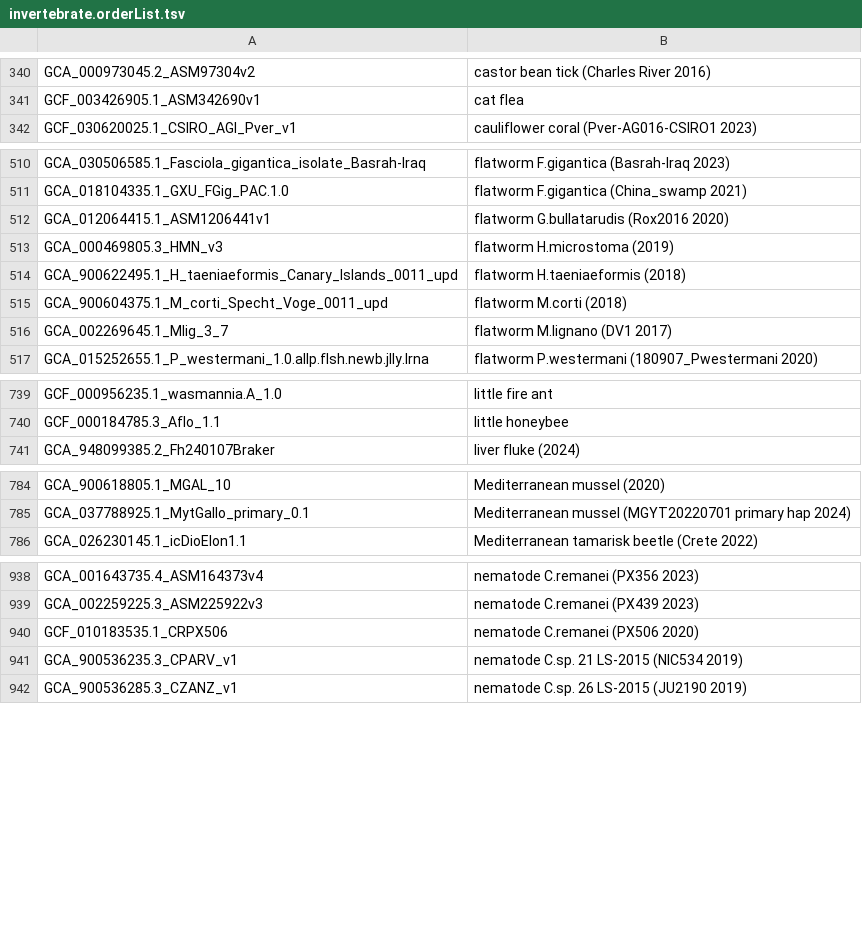
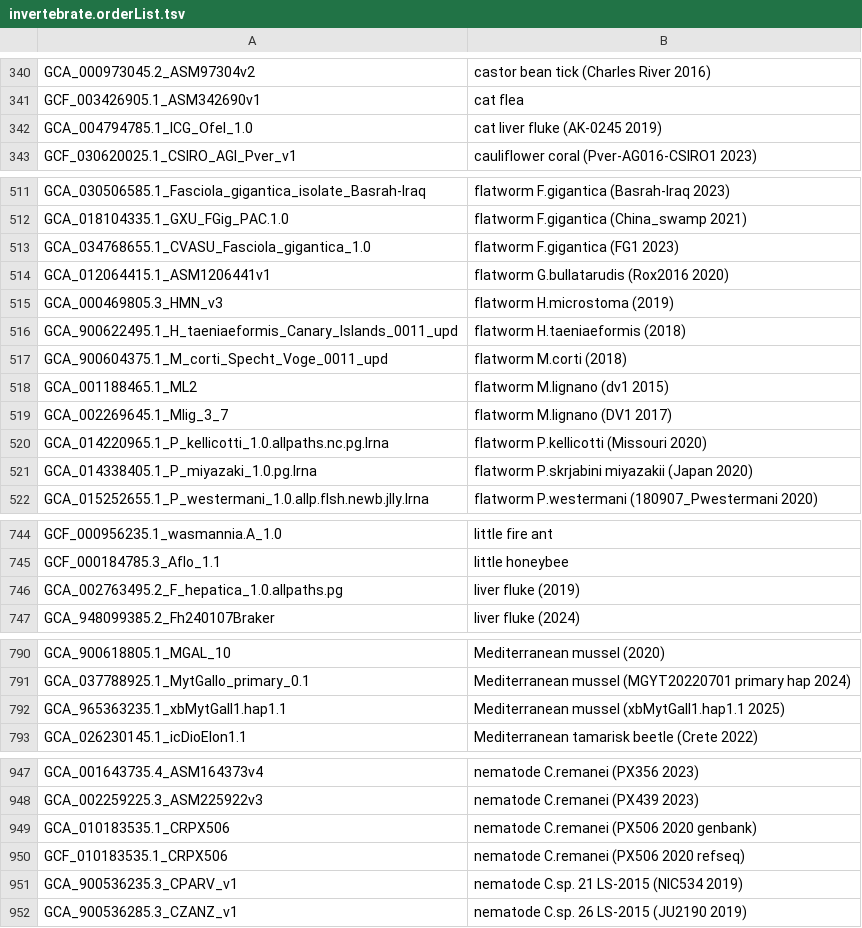
Before and after one commit to ucscGenomeBrowser/kent, a TSV file: src/hg/makeDb/doc/invertebrateAsmHub/invertebrate.orderList.tsv, drawn as a sheet; only a part is shown, gaps mark what is left out; the diff covers the shown part only.

```diff
--- a/src/hg/makeDb/doc/invertebrateAsmHub/invertebrate.orderList.tsv
+++ b/src/hg/makeDb/doc/invertebrateAsmHub/invertebrate.orderList.tsv
@@ -341,2 +341,3 @@ GCA_000973045.2_ASM97304v2	castor bean tick (Charles River 2016)
 GCF_003426905.1_ASM342690v1	cat flea
+GCA_004794785.1_ICG_Ofel_1.0	cat liver fluke (AK-0245 2019)
 GCF_030620025.1_CSIRO_AGI_Pver_v1	cauliflower coral (Pver-AG016-CSIRO1 2023)
@@ -511,2 +512,3 @@ GCA_030506585.1_Fasciola_gigantica_isolate_Basrah-Iraq	flatworm F.gigantica (Bas
 GCA_018104335.1_GXU_FGig_PAC.1.0	flatworm F.gigantica (China_swamp 2021)
+GCA_034768655.1_CVASU_Fasciola_gigantica_1.0	flatworm F.gigantica (FG1 2023)
 GCA_012064415.1_ASM1206441v1	flatworm G.bullatarudis (Rox2016 2020)
@@ -515,3 +517,6 @@ GCA_900622495.1_H_taeniaeformis_Canary_Islands_0011_upd	flatworm H.taeniaeformis
 GCA_900604375.1_M_corti_Specht_Voge_0011_upd	flatworm M.corti (2018)
+GCA_001188465.1_ML2	flatworm M.lignano (dv1 2015)
 GCA_002269645.1_Mlig_3_7	flatworm M.lignano (DV1 2017)
+GCA_014220965.1_P_kellicotti_1.0.allpaths.nc.pg.lrna	flatworm P.kellicotti (Missouri 2020)
+GCA_014338405.1_P_miyazaki_1.0.pg.lrna	flatworm P.skrjabini miyazakii (Japan 2020)
 GCA_015252655.1_P_westermani_1.0.allp.flsh.newb.jlly.lrna	flatworm P.westermani (180907_Pwestermani 2020)
@@ -740,2 +745,3 @@ GCF_000956235.1_wasmannia.A_1.0	little fire ant
 GCF_000184785.3_Aflo_1.1	little honeybee
+GCA_002763495.2_F_hepatica_1.0.allpaths.pg	liver fluke (2019)
 GCA_948099385.2_Fh240107Braker	liver fluke (2024)
@@ -785,2 +791,3 @@ GCA_900618805.1_MGAL_10	Mediterranean mussel (2020)
 GCA_037788925.1_MytGallo_primary_0.1	Mediterranean mussel (MGYT20220701 primary hap 2024)
+GCA_965363235.1_xbMytGall1.hap1.1	Mediterranean mussel (xbMytGall1.hap1.1 2025)
 GCA_026230145.1_icDioElon1.1	Mediterranean tamarisk beetle (Crete 2022)
@@ -939,3 +948,4 @@ GCA_001643735.4_ASM164373v4	nematode C.remanei (PX356 2023)
 GCA_002259225.3_ASM225922v3	nematode C.remanei (PX439 2023)
-GCF_010183535.1_CRPX506	nematode C.remanei (PX506 2020)
+GCA_010183535.1_CRPX506	nematode C.remanei (PX506 2020 genbank)
+GCF_010183535.1_CRPX506	nematode C.remanei (PX506 2020 refseq)
 GCA_900536235.3_CPARV_v1	nematode C.sp. 21 LS-2015 (NIC534 2019)
```
Also changed, not shown: 6 added rows elsewhere in this file, src/hg/makeDb/doc/primatesAsmHub/primates.orderList.tsv, src/hg/makeDb/doc/viralAsmHub/viral.orderList.tsv, 1 other file.
